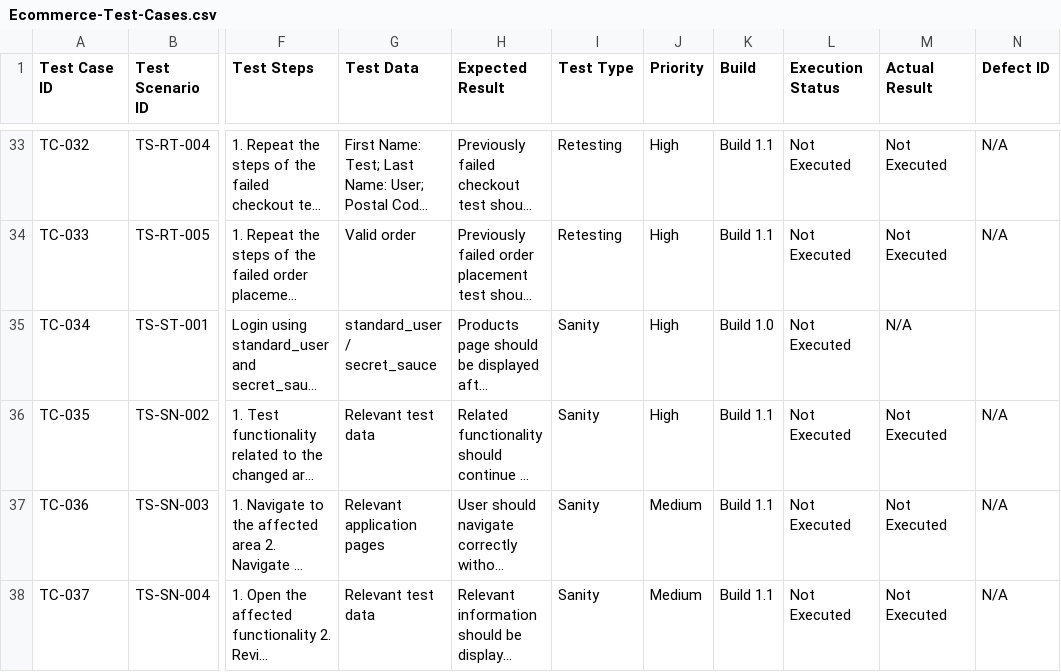
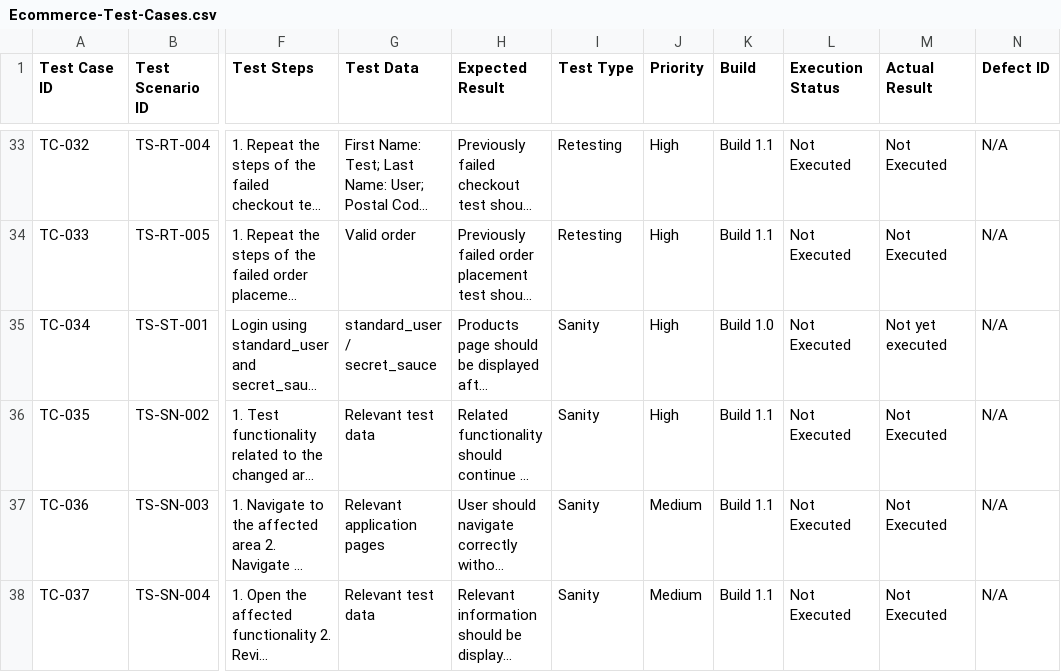
Before and after one commit to dipikananda/manual-testing-regression-uat, a CSV file: Test-Cases/Ecommerce-Test-Cases.csv, drawn as a sheet; only a part is shown, gaps mark what is left out; long unchanged cells end in …; the diff names each change by its address in the sheet, - before the commit and + after, or states it on an @@ line.

Commit message:
Update Ecommerce-Test-Cases.csv

```diff
--- a/Test-Cases/Ecommerce-Test-Cases.csv
+++ b/Test-Cases/Ecommerce-Test-Cases.csv
-M35 (Actual Result): N/A
+M35 (Actual Result): Not yet executed
-N35 (Defect ID): (empty)
+N35 (Defect ID): N/A
```
